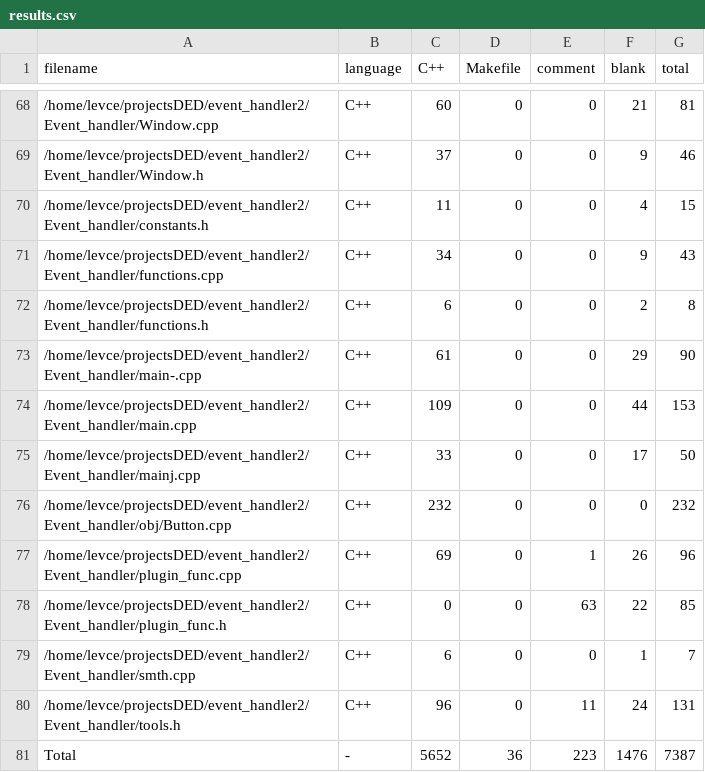
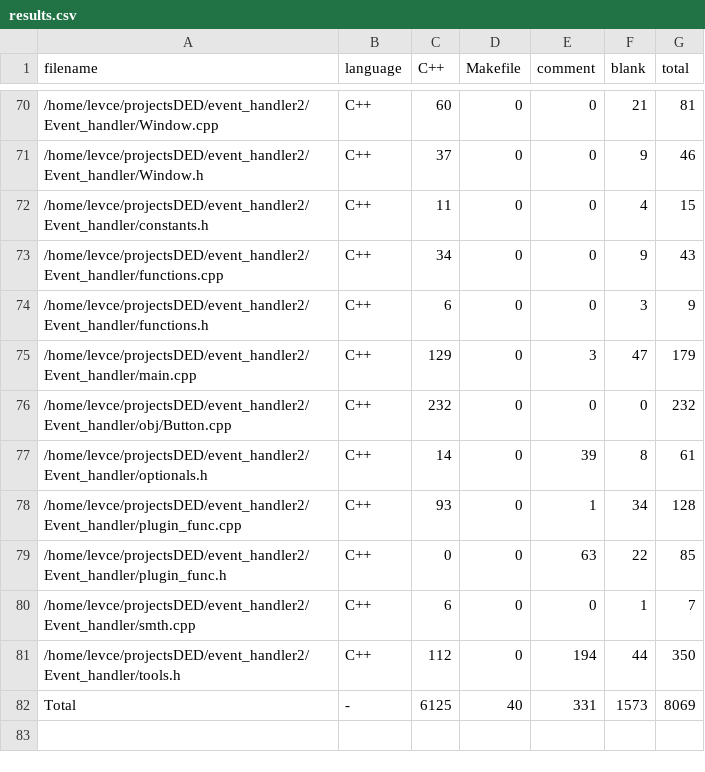
Before and after one commit to levasemin/Graphic-Library, a CSV file: .VSCodeCounter/2022-12-18_23-41-01/results.csv (was .VSCodeCounter/2022-12-13_00-20-34/results.csv), drawn as a sheet; only a part is shown, gaps mark what is left out; the diff covers the shown part only.

```diff
--- a/.VSCodeCounter/2022-12-13_00-20-34/results.csv
+++ b/.VSCodeCounter/2022-12-18_23-41-01/results.csv
@@ -71,11 +73,10 @@
 "/home/levce/projectsDED/event_handler2/Event_handler/functions.cpp", "C++", 34, 0, 0, 9, 43
-"/home/levce/projectsDED/event_handler2/Event_handler/functions.h", "C++", 6, 0, 0, 2, 8
-"/home/levce/projectsDED/event_handler2/Event_handler/main-.cpp", "C++", 61, 0, 0, 29, 90
-"/home/levce/projectsDED/event_handler2/Event_handler/main.cpp", "C++", 109, 0, 0, 44, 153
-"/home/levce/projectsDED/event_handler2/Event_handler/mainj.cpp", "C++", 33, 0, 0, 17, 50
+"/home/levce/projectsDED/event_handler2/Event_handler/functions.h", "C++", 6, 0, 0, 3, 9
+"/home/levce/projectsDED/event_handler2/Event_handler/main.cpp", "C++", 129, 0, 3, 47, 179
 "/home/levce/projectsDED/event_handler2/Event_handler/obj/Button.cpp", "C++", 232, 0, 0, 0, 232
-"/home/levce/projectsDED/event_handler2/Event_handler/plugin_func.cpp", "C++", 69, 0, 1, 26, 96
+"/home/levce/projectsDED/event_handler2/Event_handler/optionals.h", "C++", 14, 0, 39, 8, 61
+"/home/levce/projectsDED/event_handler2/Event_handler/plugin_func.cpp", "C++", 93, 0, 1, 34, 128
 "/home/levce/projectsDED/event_handler2/Event_handler/plugin_func.h", "C++", 0, 0, 63, 22, 85
 "/home/levce/projectsDED/event_handler2/Event_handler/smth.cpp", "C++", 6, 0, 0, 1, 7
-"/home/levce/projectsDED/event_handler2/Event_handler/tools.h", "C++", 96, 0, 11, 24, 131
-"Total", "-", 5652, 36, 223, 1476, 7387
+"/home/levce/projectsDED/event_handler2/Event_handler/tools.h", "C++", 112, 0, 194, 44, 350
+"Total", "-", 6125, 40, 331, 1573, 8069
```
Also changed, not shown: 3 added rows, 1 removed row and 70 edited cells elsewhere in this file, 34 other files.
